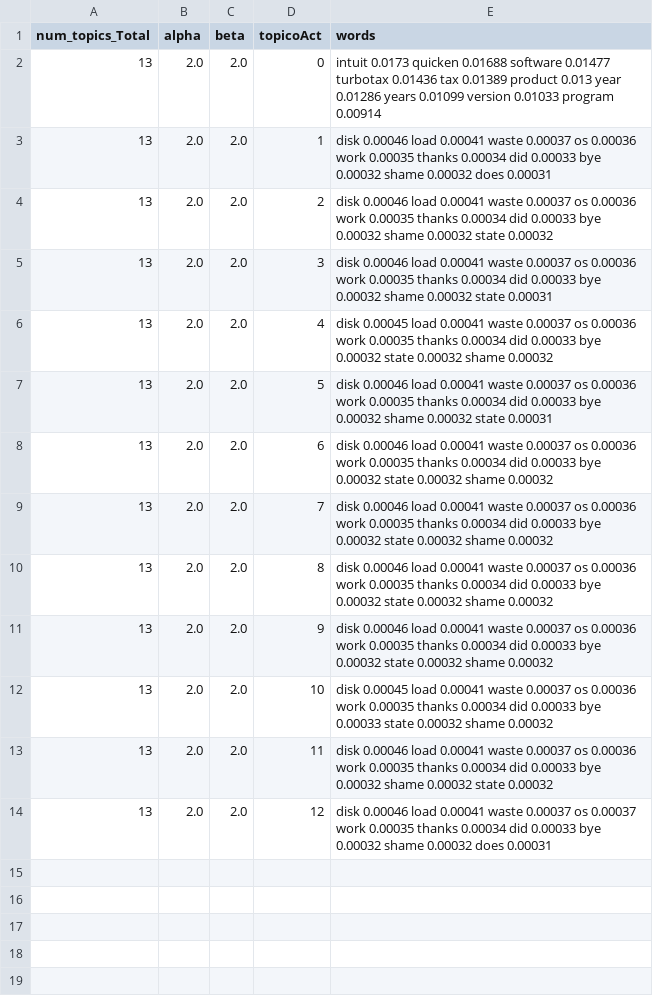
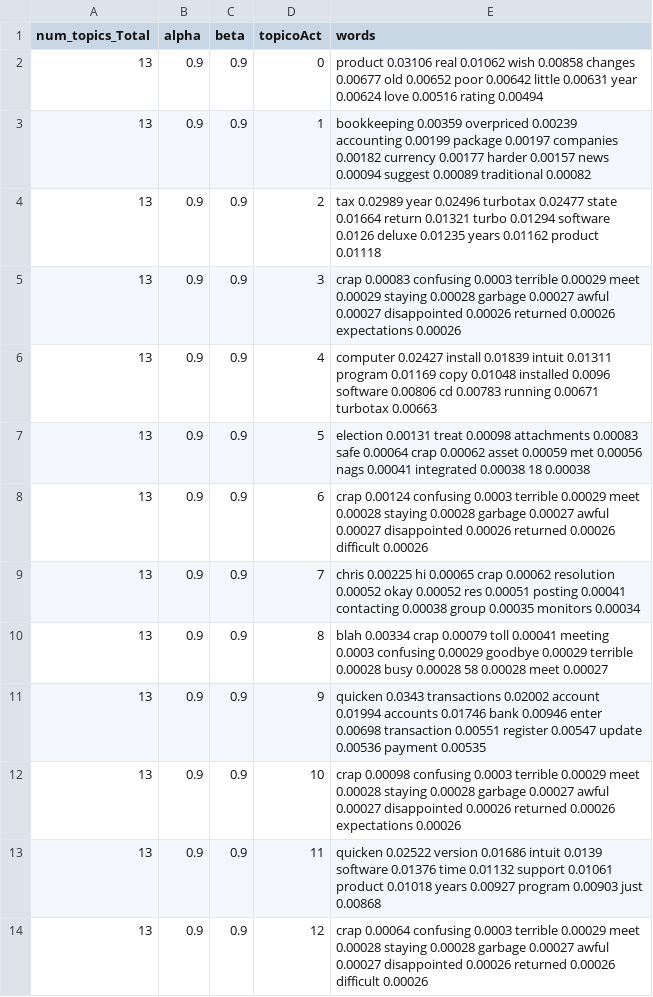
Before and after one commit to Warcos08/SAD_LDA, a CSV file: Resultados/LDAParams-IntuitNEG.csv, drawn as a sheet.

```diff
--- a/Resultados/LDAParams-IntuitNEG.csv
+++ b/Resultados/LDAParams-IntuitNEG.csv
@@ -1,14 +1,14 @@
 num_topics_Total,alpha,beta,topicoAct,words
-13,2.0,2.0,0, intuit 0.0173 quicken 0.01688 software 0.01477 turbotax 0.01436 tax 0.01389 product 0.013 year 0.01286 years 0.01099 version 0.01033 program 0.00914
-13,2.0,2.0,1, disk 0.00046 load 0.00041 waste 0.00037 os 0.00036 work 0.00035 thanks 0.00034 did 0.00033 bye 0.00032 shame 0.00032 does 0.00031
-13,2.0,2.0,2, disk 0.00046 load 0.00041 waste 0.00037 os 0.00036 work 0.00035 thanks 0.00034 did 0.00033 bye 0.00032 shame 0.00032 state 0.00032
-13,2.0,2.0,3, disk 0.00046 load 0.00041 waste 0.00037 os 0.00036 work 0.00035 thanks 0.00034 did 0.00033 bye 0.00032 shame 0.00032 state 0.00031
-13,2.0,2.0,4, disk 0.00045 load 0.00041 waste 0.00037 os 0.00036 work 0.00035 thanks 0.00034 did 0.00033 bye 0.00032 state 0.00032 shame 0.00032
-13,2.0,2.0,5, disk 0.00046 load 0.00041 waste 0.00037 os 0.00036 work 0.00035 thanks 0.00034 did 0.00033 bye 0.00032 shame 0.00032 state 0.00031
-13,2.0,2.0,6, disk 0.00046 load 0.00041 waste 0.00037 os 0.00036 work 0.00035 thanks 0.00034 did 0.00033 bye 0.00032 state 0.00032 shame 0.00032
-13,2.0,2.0,7, disk 0.00046 load 0.00041 waste 0.00037 os 0.00036 work 0.00035 thanks 0.00034 did 0.00033 bye 0.00032 state 0.00032 shame 0.00032
-13,2.0,2.0,8, disk 0.00046 load 0.00041 waste 0.00037 os 0.00036 work 0.00035 thanks 0.00034 did 0.00033 bye 0.00032 state 0.00032 shame 0.00032
-13,2.0,2.0,9, disk 0.00046 load 0.00041 waste 0.00037 os 0.00036 work 0.00035 thanks 0.00034 did 0.00033 bye 0.00032 state 0.00032 shame 0.00032
-13,2.0,2.0,10, disk 0.00045 load 0.00041 waste 0.00037 os 0.00036 work 0.00035 thanks 0.00034 did 0.00033 bye 0.00033 state 0.00032 shame 0.00032
-13,2.0,2.0,11, disk 0.00046 load 0.00041 waste 0.00037 os 0.00036 work 0.00035 thanks 0.00034 did 0.00033 bye 0.00032 shame 0.00032 state 0.00032
-13,2.0,2.0,12, disk 0.00046 load 0.00041 waste 0.00037 os 0.00037 work 0.00035 thanks 0.00034 did 0.00033 bye 0.00032 shame 0.00032 does 0.00031
+13,0.9,0.9,0, product 0.03106 real 0.01062 wish 0.00858 changes 0.00677 old 0.00652 poor 0.00642 little 0.00631 year 0.00624 love 0.00516 rating 0.00494
+13,0.9,0.9,1, bookkeeping 0.00359 overpriced 0.00239 accounting 0.00199 package 0.00197 companies 0.00182 currency 0.00177 harder 0.00157 news 0.00094 suggest 0.00089 traditional 0.00082
+13,0.9,0.9,2, tax 0.02989 year 0.02496 turbotax 0.02477 state 0.01664 return 0.01321 turbo 0.01294 software 0.0126 deluxe 0.01235 years 0.01162 product 0.01118
+13,0.9,0.9,3, crap 0.00083 confusing 0.0003 terrible 0.00029 meet 0.00029 staying 0.00028 garbage 0.00027 awful 0.00027 disappointed 0.00026 returned 0.00026 expectations 0.00026
+13,0.9,0.9,4, computer 0.02427 install 0.01839 intuit 0.01311 program 0.01169 copy 0.01048 installed 0.0096 software 0.00806 cd 0.00783 running 0.00671 turbotax 0.00663
+13,0.9,0.9,5, election 0.00131 treat 0.00098 attachments 0.00083 safe 0.00064 crap 0.00062 asset 0.00059 met 0.00056 nags 0.00041 integrated 0.00038 18 0.00038
+13,0.9,0.9,6, crap 0.00124 confusing 0.0003 terrible 0.00029 meet 0.00028 staying 0.00028 garbage 0.00027 awful 0.00027 disappointed 0.00026 returned 0.00026 difficult 0.00026
+13,0.9,0.9,7, chris 0.00225 hi 0.00065 crap 0.00062 resolution 0.00052 okay 0.00052 res 0.00051 posting 0.00041 contacting 0.00038 group 0.00035 monitors 0.00034
+13,0.9,0.9,8, blah 0.00334 crap 0.00079 toll 0.00041 meeting 0.0003 confusing 0.00029 goodbye 0.00029 terrible 0.00028 busy 0.00028 58 0.00028 meet 0.00027
+13,0.9,0.9,9, quicken 0.0343 transactions 0.02002 account 0.01994 accounts 0.01746 bank 0.00946 enter 0.00698 transaction 0.00551 register 0.00547 update 0.00536 payment 0.00535
+13,0.9,0.9,10, crap 0.00098 confusing 0.0003 terrible 0.00029 meet 0.00028 staying 0.00028 garbage 0.00027 awful 0.00027 disappointed 0.00026 returned 0.00026 expectations 0.00026
+13,0.9,0.9,11, quicken 0.02522 version 0.01686 intuit 0.0139 software 0.01376 time 0.01132 support 0.01061 product 0.01018 years 0.00927 program 0.00903 just 0.00868
+13,0.9,0.9,12, crap 0.00064 confusing 0.0003 terrible 0.00029 meet 0.00028 staying 0.00028 garbage 0.00027 awful 0.00027 disappointed 0.00026 returned 0.00026 difficult 0.00026
```
Also changed, not shown: Resultados/LDAParams-HRPOS.csv, Resultados/LDAParams-NintPos.csv.
